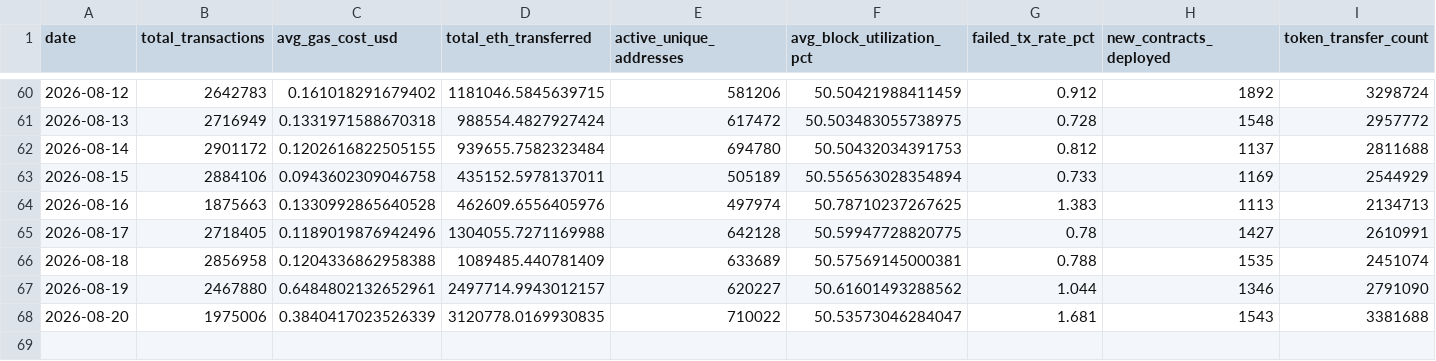
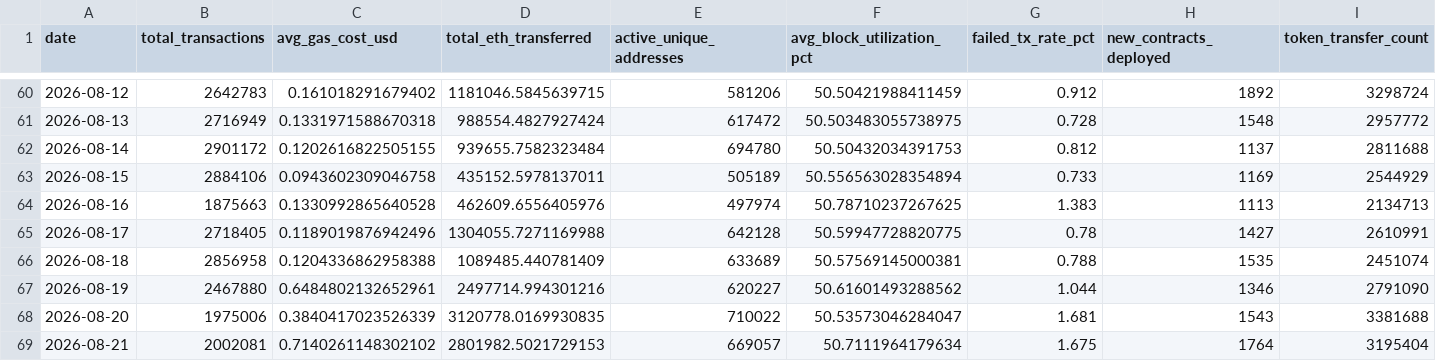
Before and after one commit to prakharsinghbachgoti/ethereumblockchainproject, a CSV file: data/eth_daily_metrics.csv, drawn as a sheet; only a part is shown, gaps mark what is left out.

```diff
--- a/data/eth_daily_metrics.csv
+++ b/data/eth_daily_metrics.csv
@@ -66,3 +66,4 @@ date,total_transactions,avg_gas_cost_usd,total_eth_transferred,active_unique_add
 2026-08-18,2856958,0.1204336862958388,1089485.440781409,633689,50.57569145000381,0.788,1535,2451074
-2026-08-19,2467880,0.6484802132652961,2497714.9943012157,620227,50.61601493288562,1.044,1346,2791090
+2026-08-19,2467880,0.6484802132652961,2497714.994301216,620227,50.61601493288562,1.044,1346,2791090
 2026-08-20,1975006,0.3840417023526339,3120778.0169930835,710022,50.53573046284047,1.681,1543,3381688
+2026-08-21,2002081,0.7140261148302102,2801982.5021729153,669057,50.7111964179634,1.675,1764,3195404
```
